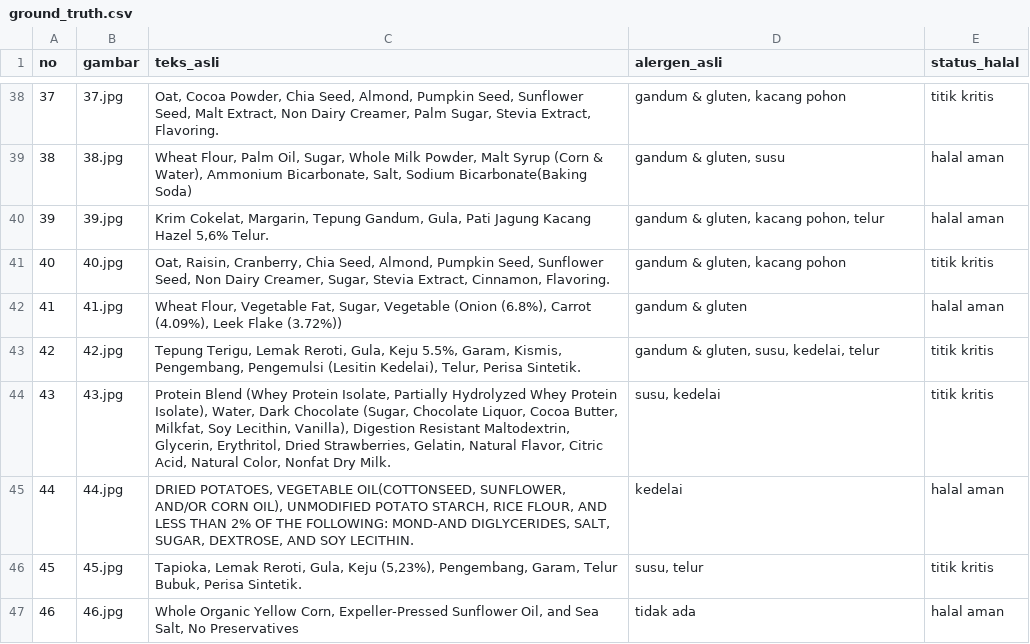
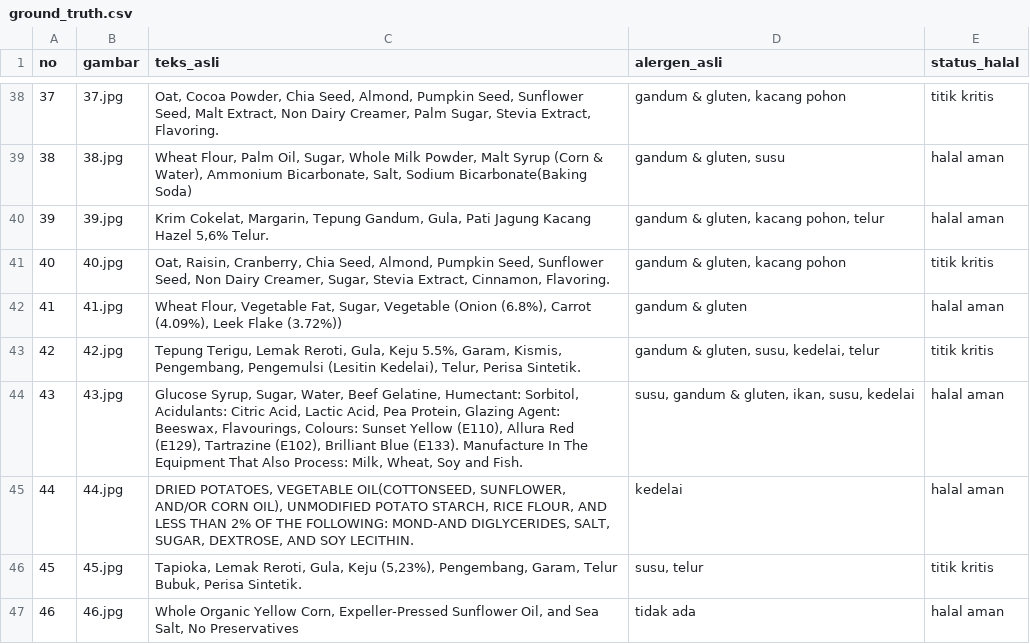
Before and after one commit to deayulianis/coba-skripsi, a CSV file: dataset/ground_truth.csv, drawn as a sheet; only a part is shown, gaps mark what is left out.

Commit message:
Update ground_truth.csv

```diff
--- a/dataset/ground_truth.csv
+++ b/dataset/ground_truth.csv
@@ -43,3 +43,3 @@ no;gambar;teks_asli;alergen_asli;status_halal
 42;42.jpg;Tepung Terigu, Lemak Reroti, Gula, Keju 5.5%, Garam, Kismis, Pengembang, Pengemulsi (Lesitin Kedelai), Telur, Perisa Sintetik.;gandum & gluten, susu, kedelai, telur;titik kritis
-43;43.jpg;Protein Blend (Whey Protein Isolate, Partially Hydrolyzed Whey Protein Isolate), Water, Dark Chocolate (Sugar, Chocolate Liquor, Cocoa Butter, Milkfat, Soy Lecithin, Vanilla), Digestion Resistant Maltodextrin, Glycerin, Erythritol, Dried Strawberries, Gelatin, Natural Flavor, Citric Acid, Natural Color, Nonfat Dry Milk.;susu, kedelai;titik kritis
+43;43.jpg;Glucose Syrup, Sugar, Water, Beef Gelatine, Humectant: Sorbitol, Acidulants: Citric Acid, Lactic Acid, Pea Protein, Glazing Agent: Beeswax, Flavourings, Colours: Sunset Yellow (E110), Allura Red (E129), Tartrazine (E102), Brilliant Blue (E133). Manufacture In The Equipment That Also Process: Milk, Wheat, Soy and Fish.;susu, gandum & gluten, ikan, susu, kedelai;halal aman
 44;44.jpg;DRIED POTATOES, VEGETABLE OIL(COTTONSEED, SUNFLOWER, AND/OR CORN OIL), UNMODIFIED POTATO STARCH, RICE FLOUR, AND LESS THAN 2% OF THE FOLLOWING: MOND-AND DIGLYCERIDES, SALT, SUGAR, DEXTROSE, AND SOY LECITHIN.;kedelai;halal aman
```
